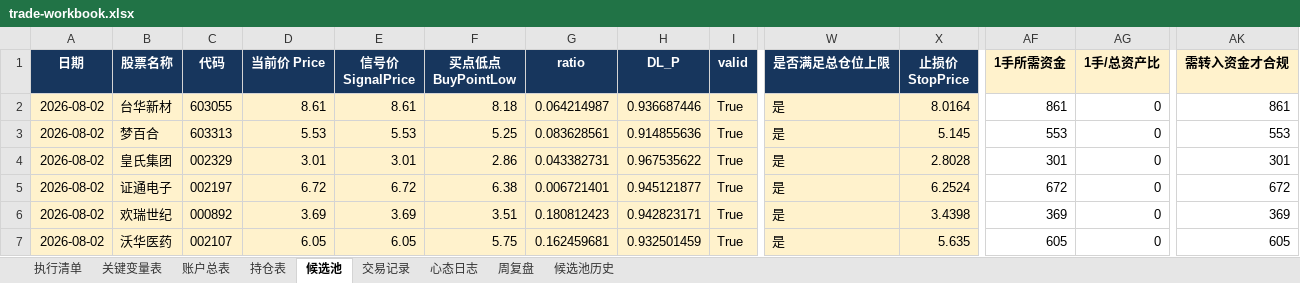
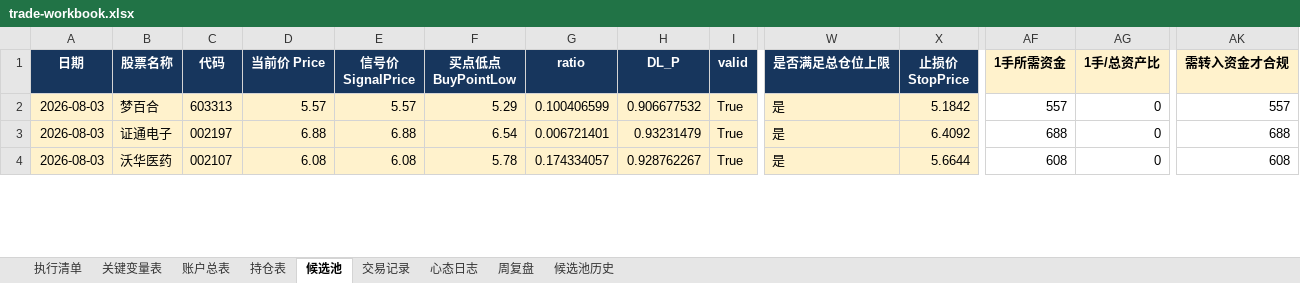
Before and after one commit to soros7788/TradingAgents-CN, an Excel workbook: scripts/chanlun-workflow/trade-workbook.xlsx, sheet 候选池, drawn as a sheet; only a part is shown, gaps mark what is left out; values as stored, in another font and other column widths than the file's, no borders; charts and pictures and conditional formats not drawn; removed rows and columns are numbered as before the commit, all else as after; rows hold the shown columns only; the diff covers the shown part only; the diff names each change by its address in the sheet, - before the commit and + after, or states it on an @@ line.

```diff
--- a/scripts/chanlun-workflow/trade-workbook.xlsx (sheet 候选池)
+++ b/scripts/chanlun-workflow/trade-workbook.xlsx (sheet 候选池)
-row 2: 2026-08-02 | 台华新材 | 603055 | 8.61 | 8.61 | 8.18 | 0.064214987 | 0.936687446 | True | 是 | 8.0164 | 861 | 0 | 861
-A2 (日期): 2026-08-02
+A2 (日期): 2026-08-03
-D2 (当前价 Price): 5.53
+D2 (当前价 Price): 5.57
-E2 (信号价 SignalPrice): 5.53
+E2 (信号价 SignalPrice): 5.57
-F2 (买点低点 BuyPointLow): 5.25
+F2 (买点低点 BuyPointLow): 5.29
-G2 (ratio): 0.083628561
+G2 (ratio): 0.100406599
-H2 (DL_P): 0.914855636
+H2 (DL_P): 0.906677532
-X2 (止损价 StopPrice): 5.145
+X2 (止损价 StopPrice): 5.1842
-AF2 (1手所需资金): 553
+AF2 (1手所需资金): 557
-AK2 (需转入资金才合规): 553
+AK2 (需转入资金才合规): 557
-row 4: 2026-08-02 | 皇氏集团 | 002329 | 3.01 | 3.01 | 2.86 | 0.043382731 | 0.967535622 | True | 是 | 2.8028 | 301 | 0 | 301
-A3 (日期): 2026-08-02
+A3 (日期): 2026-08-03
-D3 (当前价 Price): 6.72
+D3 (当前价 Price): 6.88
-E3 (信号价 SignalPrice): 6.72
+E3 (信号价 SignalPrice): 6.88
-F3 (买点低点 BuyPointLow): 6.38
+F3 (买点低点 BuyPointLow): 6.54
-H3 (DL_P): 0.945121877
+H3 (DL_P): 0.93231479
-X3 (止损价 StopPrice): 6.2524
+X3 (止损价 StopPrice): 6.4092
-AF3 (1手所需资金): 672
+AF3 (1手所需资金): 688
-AK3 (需转入资金才合规): 672
+AK3 (需转入资金才合规): 688
-row 6: 2026-08-02 | 欢瑞世纪 | 000892 | 3.69 | 3.69 | 3.51 | 0.180812423 | 0.942823171 | True | 是 | 3.4398 | 369 | 0 | 369
-A4 (日期): 2026-08-02
+A4 (日期): 2026-08-03
-D4 (当前价 Price): 6.05
+D4 (当前价 Price): 6.08
-E4 (信号价 SignalPrice): 6.05
+E4 (信号价 SignalPrice): 6.08
-F4 (买点低点 BuyPointLow): 5.75
+F4 (买点低点 BuyPointLow): 5.78
-G4 (ratio): 0.162459681
+G4 (ratio): 0.174334057
-H4 (DL_P): 0.932501459
+H4 (DL_P): 0.928762267
-X4 (止损价 StopPrice): 5.635
+X4 (止损价 StopPrice): 5.6644
-AF4 (1手所需资金): 605
+AF4 (1手所需资金): 608
-AK4 (需转入资金才合规): 605
+AK4 (需转入资金才合规): 608
```
Also changed, not shown: 1 added row, 3 removed rows, 142 edited cells and cell formats elsewhere in this sheet, sheet 持仓表, formulas that keep their value, 1 other file.
